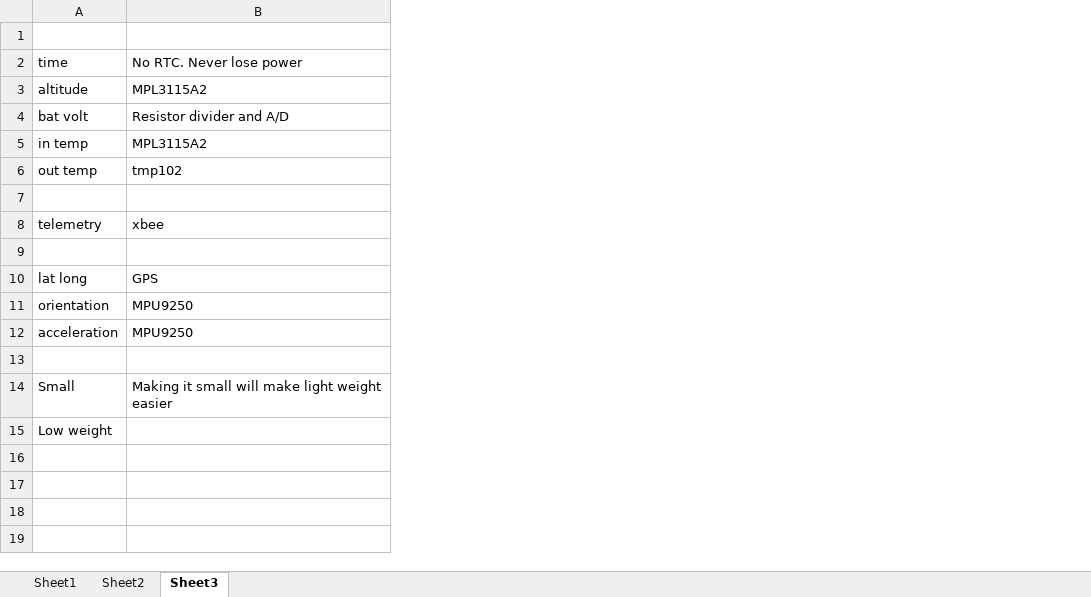
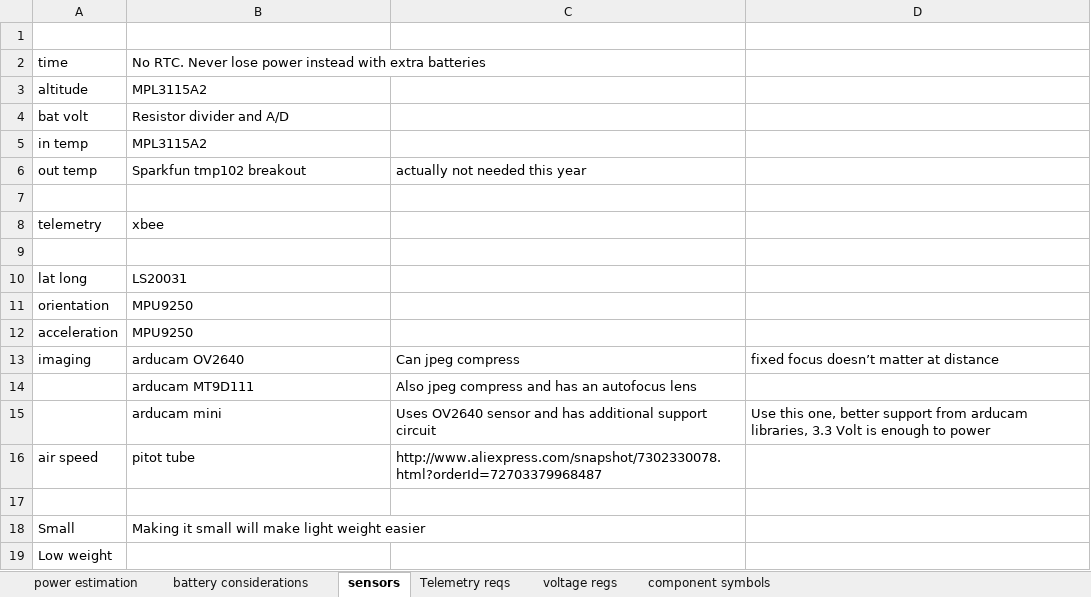
Before and after one commit to DangerousElectrician/cansatBrain, an Excel workbook: cansatBrain planning.xlsx, sheet sensors, drawn as a sheet; values as stored, in another font and other column widths than the file's, no borders; the diff names each change by its address in the sheet, - before the commit and + after, or states it on an @@ line.

```diff
--- a/cansatBrain planning.xlsx (sheet sensors)
+++ b/cansatBrain planning.xlsx (sheet sensors)
-sheet tab: Sheet1
+sheet tab: power estimation
-sheet tab: Sheet2
+sheet tab: battery considerations
-sheet tab: Sheet3
+sheet tab: sensors
+sheet tab: Telemetry reqs
+sheet tab: voltage regs
+sheet tab: component symbols
+column C, row 6: actually not needed this year
+column D, empty
-B2: No RTC. Never lose power
+B2: No RTC. Never lose power instead with extra batteries
-B6: tmp102
+B6: Sparkfun tmp102 breakout
-B10: GPS
+B10: LS20031
+row 13: imaging | arducam OV2640 | Can jpeg compress | fixed focus doesn’t matter at distance
+row 14:  | arducam MT9D111 | Also jpeg compress and has an autofocus lens
+row 15:  | arducam mini | Uses OV2640 sensor and has additional support circuit | Use this one, better support from arducam libraries, 3.3 Volt is enough to power
+row 16: air speed | pitot tube | http://www.aliexpress.com/snapshot/7302330078.html?orderId=72703379968487
```
Also changed, not shown: sheet power estimation, sheet battery considerations.
